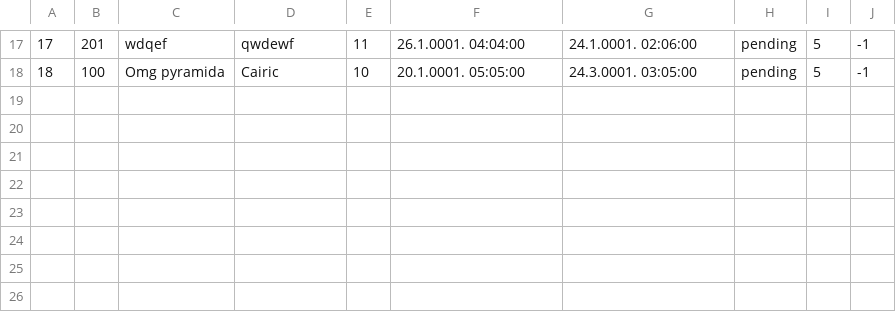
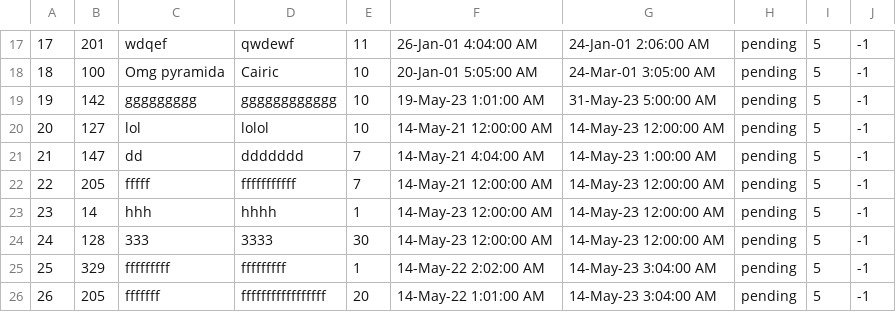
Before and after one commit to mil184/SIMS-tim-B, a CSV file: SIMS-Initial-Project-main/InitialProject/InitialProject/Resources/Data/tourRequests.csv, drawn as a sheet; only a part is shown, gaps mark what is left out; the diff covers the shown part only.

```diff
--- a/SIMS-Initial-Project-main/InitialProject/InitialProject/Resources/Data/tourRequests.csv
+++ b/SIMS-Initial-Project-main/InitialProject/InitialProject/Resources/Data/tourRequests.csv
@@ -17,2 +17,10 @@
-17|201|wdqef|qwdewf|11|26.1.0001. 04:04:00|24.1.0001. 02:06:00|pending|5|-1
-18|100|Omg pyramida|Cairic|10|20.1.0001. 05:05:00|24.3.0001. 03:05:00|pending|5|-1
+17|201|wdqef|qwdewf|11|26-Jan-01 4:04:00 AM|24-Jan-01 2:06:00 AM|pending|5|-1
+18|100|Omg pyramida|Cairic|10|20-Jan-01 5:05:00 AM|24-Mar-01 3:05:00 AM|pending|5|-1
+19|142|ggggggggg|gggggggggggg|10|19-May-23 1:01:00 AM|31-May-23 5:00:00 AM|pending|5|-1
+20|127|lol|lolol|10|14-May-21 12:00:00 AM|14-May-23 12:00:00 AM|pending|5|-1
+21|147|dd|ddddddd|7|14-May-21 4:04:00 AM|14-May-23 1:00:00 AM|pending|5|-1
+22|205|fffff|fffffffffff|7|14-May-21 12:00:00 AM|14-May-23 12:00:00 AM|pending|5|-1
+23|14|hhh|hhhh|1|14-May-23 12:00:00 AM|14-May-23 12:00:00 AM|pending|5|-1
+24|128|333|3333|30|14-May-23 12:00:00 AM|14-May-23 12:00:00 AM|pending|5|-1
+25|329|fffffffff|fffffffff|1|14-May-22 2:02:00 AM|14-May-23 3:04:00 AM|pending|5|-1
+26|205|fffffff|fffffffffffffffff|20|14-May-22 1:01:00 AM|14-May-23 3:04:00 AM|pending|5|-1
```
Also changed, not shown: 32 edited cells elsewhere in this file, 5 other files.
